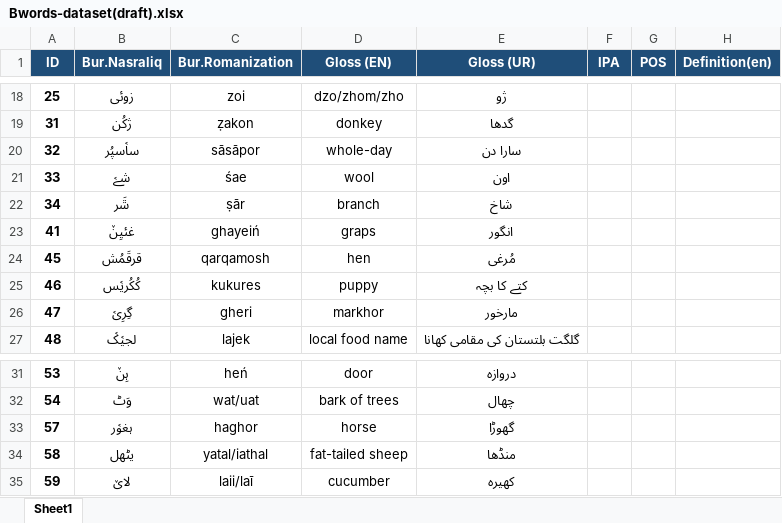
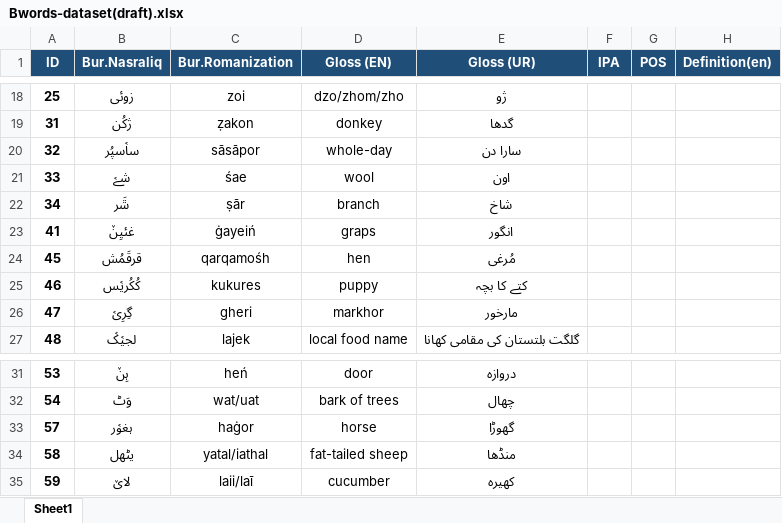
Before and after one commit to sardaralikhamosh/Burushaski, an Excel workbook: Dataset/Lexical-words-Dataset/Bwords-dataset(draft).xlsx, sheet Sheet1, drawn as a sheet; only a part is shown, gaps mark what is left out; values as stored, in another font and other column widths than the file's, no borders; the diff covers the shown part only; the diff names each change by its address in the sheet, - before the commit and + after, or states it on an @@ line.

```diff
--- a/Dataset/Lexical-words-Dataset/Bwords-dataset(draft).xlsx (sheet Sheet1)
+++ b/Dataset/Lexical-words-Dataset/Bwords-dataset(draft).xlsx (sheet Sheet1)
-C23 (Bur.Romanization): ghayeiń
+C23 (Bur.Romanization): ġayeiń
-C24 (Bur.Romanization): qarqamosh
+C24 (Bur.Romanization): qarqamośh
-C33 (Bur.Romanization): haghor
+C33 (Bur.Romanization): haġor
```
Also changed, not shown: 38 edited cells elsewhere in this sheet, Dataset/Alphabets-Dataset/first-draft.xlsx.
